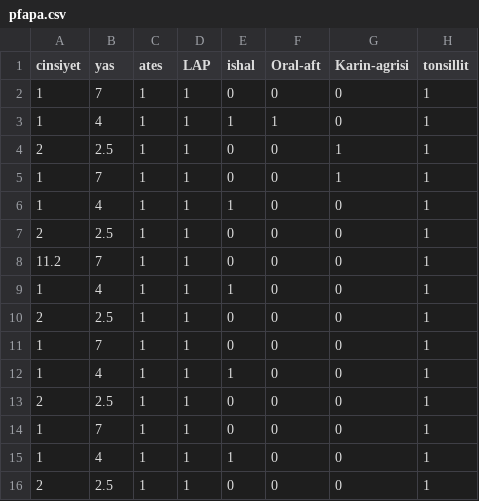
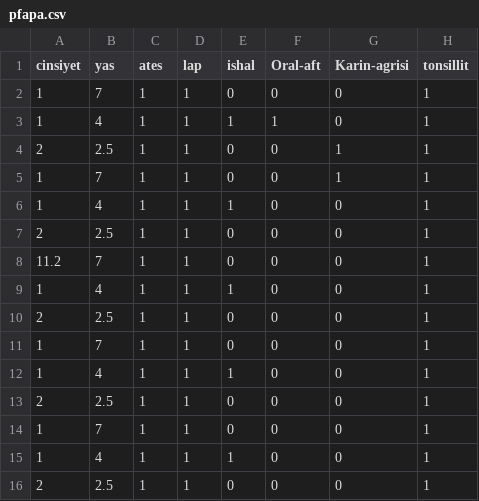
Before and after one commit to andrewwatson126/mlapi, a CSV file: pfapa.csv, drawn as a sheet; only a part is shown; the diff names each change by its address in the sheet, - before the commit and + after, or states it on an @@ line.

Commit message:
0102022-1002-2

```diff
--- a/pfapa.csv
+++ b/pfapa.csv
-D1: LAP
+D1: lap
```
